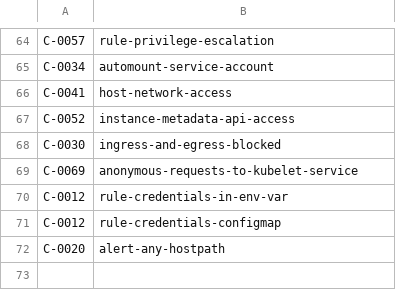
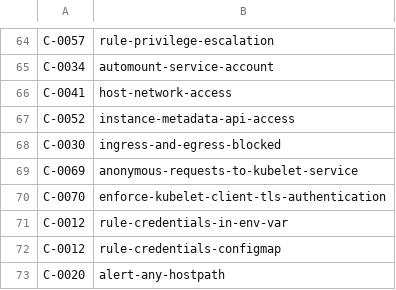
Before and after one commit to kubescape/regolibrary, a CSV file: ControlID_RuleName.csv, drawn as a sheet; only a part is shown, gaps mark what is left out; the diff names each change by its address in the sheet, - before the commit and + after, or states it on an @@ line.

```diff
--- a/ControlID_RuleName.csv
+++ b/ControlID_RuleName.csv
+row 70: C-0070 | enforce-kubelet-client-tls-authentication
```
Also changed, not shown: FWName_CID_CName.csv.
